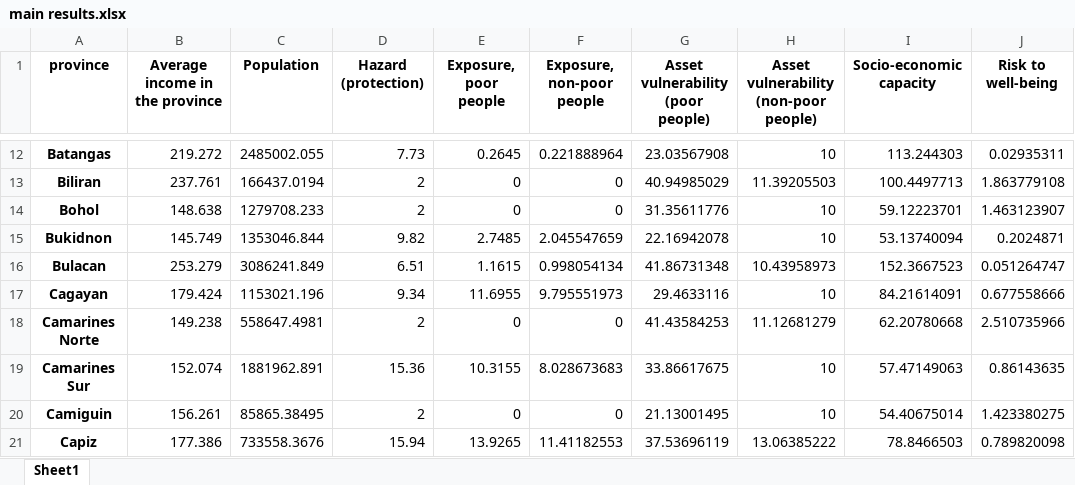
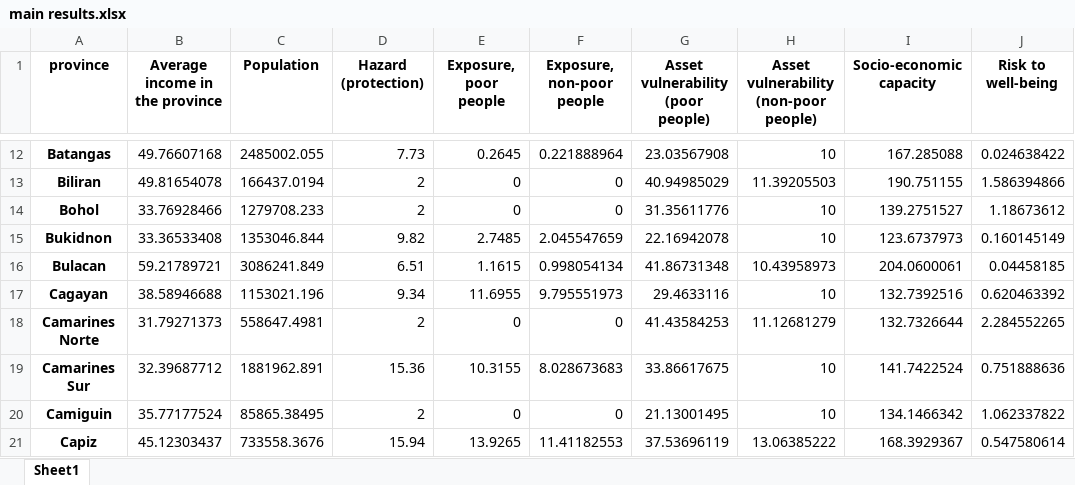
Before and after one commit to adrivsh/resilience_indicator_phl, an Excel workbook: results/main results.xlsx, sheet Sheet1, drawn as a sheet; only a part is shown, gaps mark what is left out; values as stored, in another font and other column widths than the file's, no borders; the diff covers the shown part only; the diff names each change by its address in the sheet, - before the commit and + after, or states it on an @@ line.

```diff
--- a/results/main results.xlsx (sheet Sheet1)
+++ b/results/main results.xlsx (sheet Sheet1)
-B12 (Average income in the province): 219.272
+B12 (Average income in the province): 49.76607168
-I12 (Socio-economic capacity): 113.244303
+I12 (Socio-economic capacity): 167.285088
-J12 (Risk to well-being): 0.02935311
+J12 (Risk to well-being): 0.024638422
-B13 (Average income in the province): 237.761
+B13 (Average income in the province): 49.81654078
-I13 (Socio-economic capacity): 100.4497713
+I13 (Socio-economic capacity): 190.751155
-J13 (Risk to well-being): 1.863779108
+J13 (Risk to well-being): 1.586394866
-B14 (Average income in the province): 148.638
+B14 (Average income in the province): 33.76928466
-I14 (Socio-economic capacity): 59.12223701
+I14 (Socio-economic capacity): 139.2751527
-J14 (Risk to well-being): 1.463123907
+J14 (Risk to well-being): 1.18673612
-B15 (Average income in the province): 145.749
+B15 (Average income in the province): 33.36533408
-I15 (Socio-economic capacity): 53.13740094
+I15 (Socio-economic capacity): 123.6737973
-J15 (Risk to well-being): 0.2024871
+J15 (Risk to well-being): 0.160145149
-B16 (Average income in the province): 253.279
+B16 (Average income in the province): 59.21789721
-I16 (Socio-economic capacity): 152.3667523
+I16 (Socio-economic capacity): 204.0600061
-J16 (Risk to well-being): 0.051264747
+J16 (Risk to well-being): 0.04458185
-B17 (Average income in the province): 179.424
+B17 (Average income in the province): 38.58946688
-I17 (Socio-economic capacity): 84.21614091
+I17 (Socio-economic capacity): 132.7392516
-J17 (Risk to well-being): 0.677558666
+J17 (Risk to well-being): 0.620463392
-B18 (Average income in the province): 149.238
+B18 (Average income in the province): 31.79271373
-I18 (Socio-economic capacity): 62.20780668
+I18 (Socio-economic capacity): 132.7326644
-J18 (Risk to well-being): 2.510735966
+J18 (Risk to well-being): 2.284552265
-B19 (Average income in the province): 152.074
+B19 (Average income in the province): 32.39687712
-I19 (Socio-economic capacity): 57.47149063
+I19 (Socio-economic capacity): 141.7422524
-J19 (Risk to well-being): 0.86143635
+J19 (Risk to well-being): 0.751888636
-B20 (Average income in the province): 156.261
+B20 (Average income in the province): 35.77177524
-I20 (Socio-economic capacity): 54.40675014
+I20 (Socio-economic capacity): 134.1466342
-J20 (Risk to well-being): 1.423380275
+J20 (Risk to well-being): 1.062337822
-B21 (Average income in the province): 177.386
+B21 (Average income in the province): 45.12303437
-I21 (Socio-economic capacity): 78.8466503
+I21 (Socio-economic capacity): 168.3929367
-J21 (Risk to well-being): 0.789820098
+J21 (Risk to well-being): 0.547580614
```
Also changed, not shown: 5 removed rows and 159 edited cells elsewhere in this sheet, inputs/all_data_compiled.xlsx, results/categories.xlsx, 6 other files.
